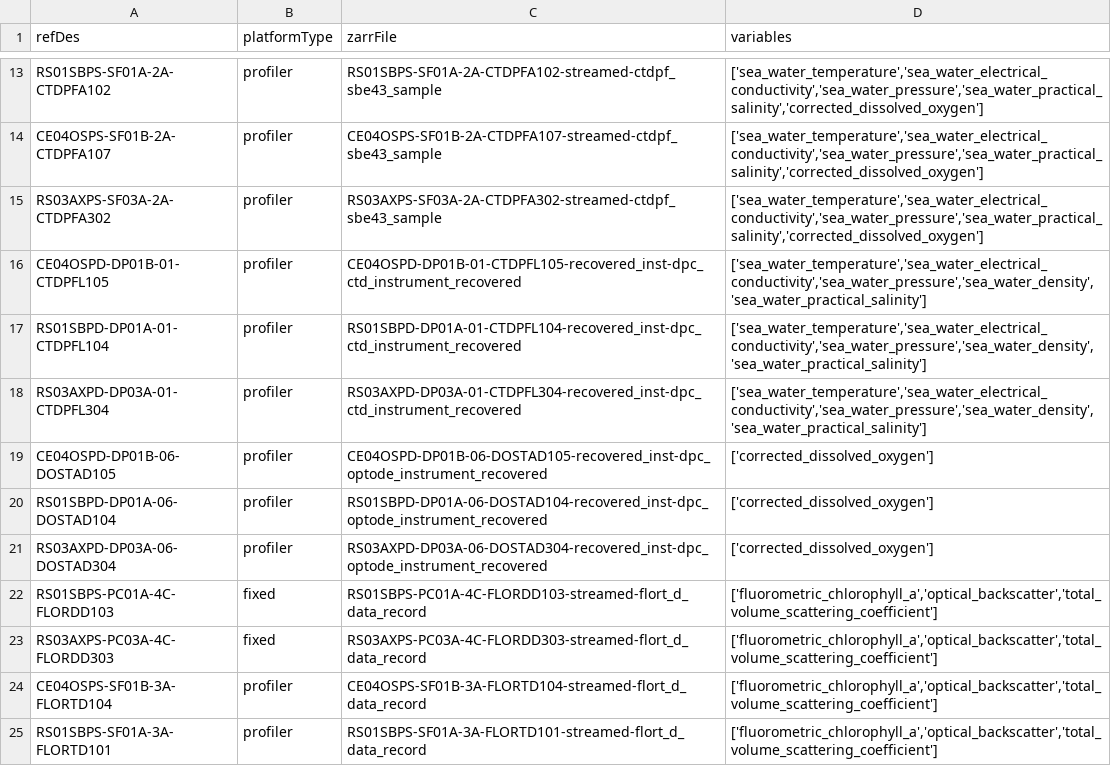
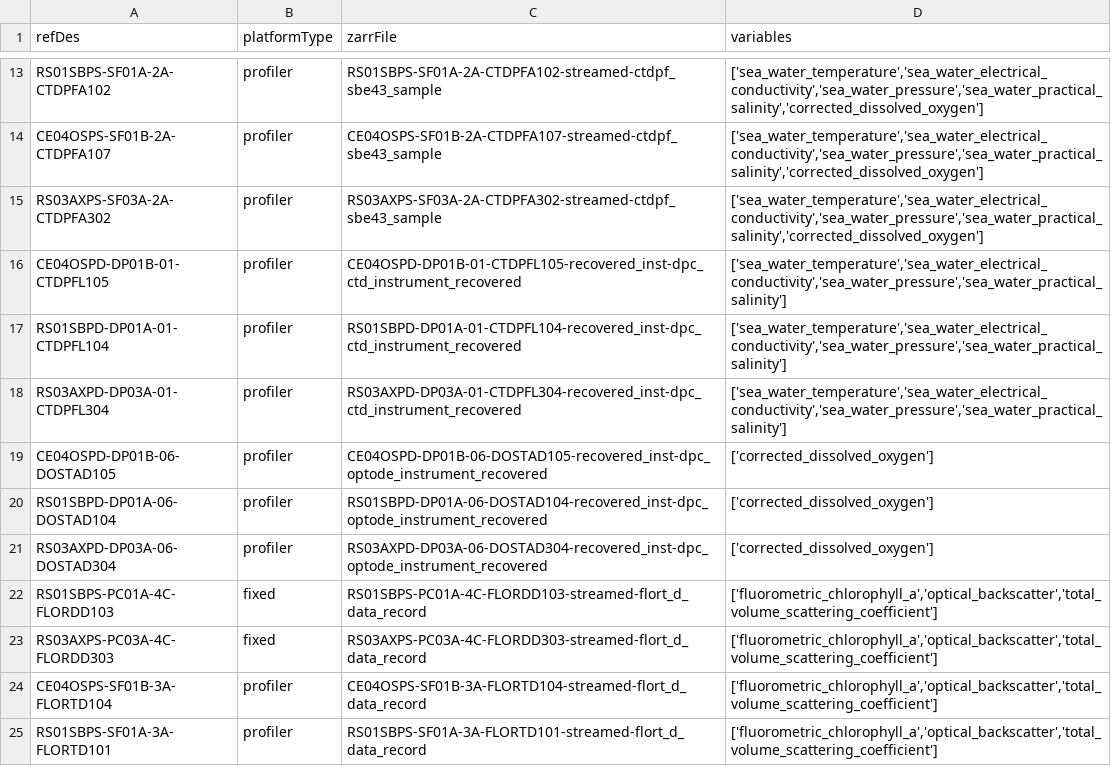
Before and after one commit to wruef/ooi-data-explorations, a CSV file: python/ooi_data_explorations/qartod/rca/siteParameters.csv, drawn as a sheet; only a part is shown, gaps mark what is left out.

Commit message:
fixing DP lines

```diff
--- a/python/ooi_data_explorations/qartod/rca/siteParameters.csv
+++ b/python/ooi_data_explorations/qartod/rca/siteParameters.csv
@@ -15,5 +15,5 @@ CE04OSPS-SF01B-2A-CTDPFA107,profiler,CE04OSPS-SF01B-2A-CTDPFA107-streamed-ctdpf_
 RS03AXPS-SF03A-2A-CTDPFA302,profiler,RS03AXPS-SF03A-2A-CTDPFA302-streamed-ctdpf_sbe43_sample,"['sea_water_temperature','sea_water_electrical_conductivity','sea_water_pressure','sea_water_practical_salinity','corrected_dissolved_oxygen']"
-CE04OSPD-DP01B-01-CTDPFL105,profiler,CE04OSPD-DP01B-01-CTDPFL105-recovered_inst-dpc_ctd_instrument_recovered,"['sea_water_temperature','sea_water_electrical_conductivity','sea_water_pressure','sea_water_density','sea_water_practical_salinity']"
-RS01SBPD-DP01A-01-CTDPFL104,profiler,RS01SBPD-DP01A-01-CTDPFL104-recovered_inst-dpc_ctd_instrument_recovered,"['sea_water_temperature','sea_water_electrical_conductivity','sea_water_pressure','sea_water_density','sea_water_practical_salinity']"
-RS03AXPD-DP03A-01-CTDPFL304,profiler,RS03AXPD-DP03A-01-CTDPFL304-recovered_inst-dpc_ctd_instrument_recovered,"['sea_water_temperature','sea_water_electrical_conductivity','sea_water_pressure','sea_water_density','sea_water_practical_salinity']"
+CE04OSPD-DP01B-01-CTDPFL105,profiler,CE04OSPD-DP01B-01-CTDPFL105-recovered_inst-dpc_ctd_instrument_recovered,"['sea_water_temperature','sea_water_electrical_conductivity','sea_water_pressure','sea_water_practical_salinity']"
+RS01SBPD-DP01A-01-CTDPFL104,profiler,RS01SBPD-DP01A-01-CTDPFL104-recovered_inst-dpc_ctd_instrument_recovered,"['sea_water_temperature','sea_water_electrical_conductivity','sea_water_pressure','sea_water_practical_salinity']"
+RS03AXPD-DP03A-01-CTDPFL304,profiler,RS03AXPD-DP03A-01-CTDPFL304-recovered_inst-dpc_ctd_instrument_recovered,"['sea_water_temperature','sea_water_electrical_conductivity','sea_water_pressure','sea_water_practical_salinity']"
 CE04OSPD-DP01B-06-DOSTAD105,profiler,CE04OSPD-DP01B-06-DOSTAD105-recovered_inst-dpc_optode_instrument_recovered,"['corrected_dissolved_oxygen']"
```
